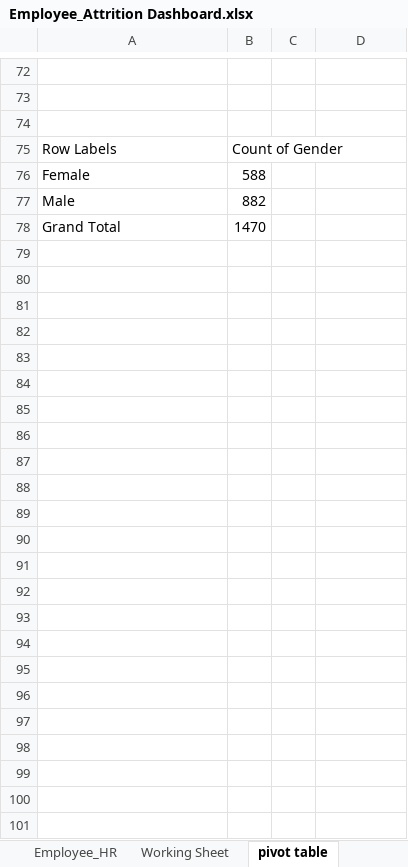
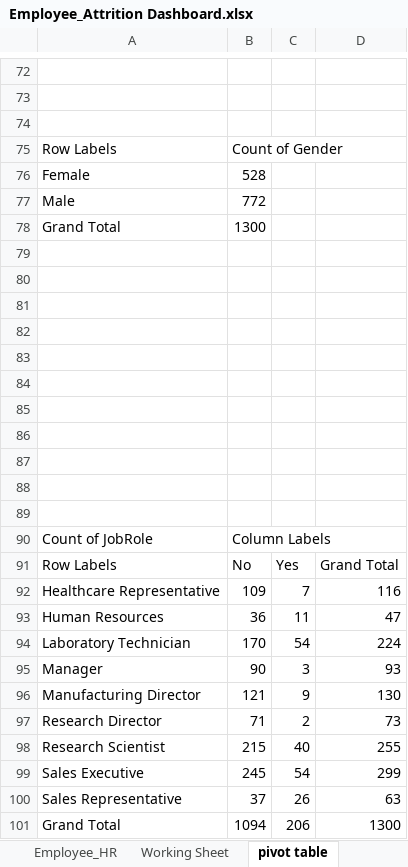
Before and after one commit to Amppiah/Employee_Attrition, an Excel workbook: Employee_Attrition Dashboard.xlsx, sheet pivot table, drawn as a sheet; only a part is shown, gaps mark what is left out; values as stored, in another font and other column widths than the file's, no borders; charts and pictures not drawn; the diff covers the shown part only; the diff names each change by its address in the sheet, - before the commit and + after, or states it on an @@ line.

Commit message:
Add files via upload

```diff
--- a/Employee_Attrition Dashboard.xlsx (sheet pivot table)
+++ b/Employee_Attrition Dashboard.xlsx (sheet pivot table)
-B76: 588
+B76: 528
-B77: 882
+B77: 772
-B78: 1470
+B78: 1300
+row 79: (empty)
+row 80: (empty)
+row 81: (empty)
+row 82: (empty)
+row 83: (empty)
+row 84: (empty)
+row 85: (empty)
+row 86: (empty)
+row 87: (empty)
+row 88: (empty)
+row 89: (empty)
+row 90: Count of JobRole | Column Labels
+row 91: Row Labels | No | Yes | Grand Total
+row 92: Healthcare Representative | 109 | 7 | 116
+row 93: Human Resources | 36 | 11 | 47
+row 94: Laboratory Technician | 170 | 54 | 224
+row 95: Manager | 90 | 3 | 93
+row 96: Manufacturing Director | 121 | 9 | 130
+row 97: Research Director | 71 | 2 | 73
+row 98: Research Scientist | 215 | 40 | 255
+row 99: Sales Executive | 245 | 54 | 299
+row 100: Sales Representative | 37 | 26 | 63
+row 101: Grand Total | 1094 | 206 | 1300
```
Also changed, not shown: 22 added rows and 22 removed rows elsewhere in this sheet, charts or pictures.
